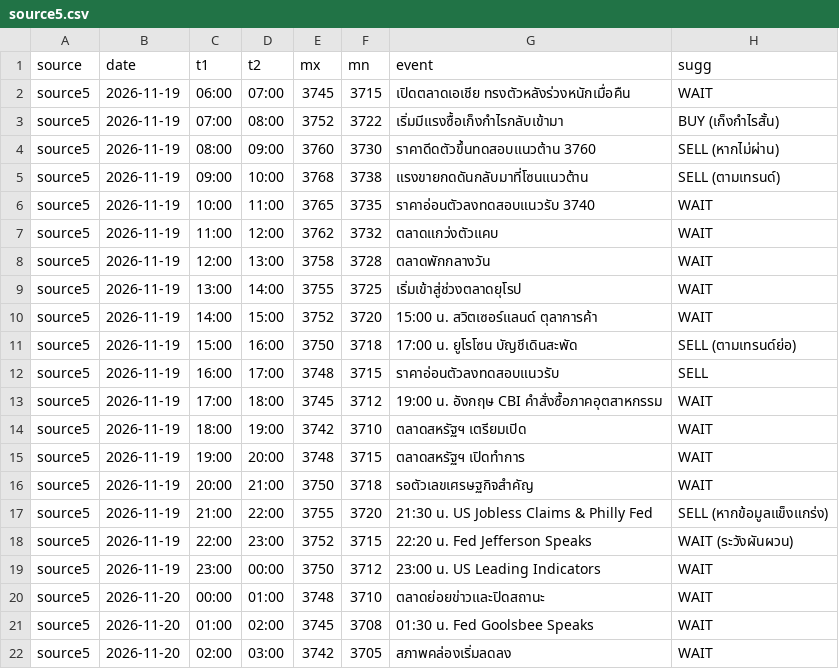
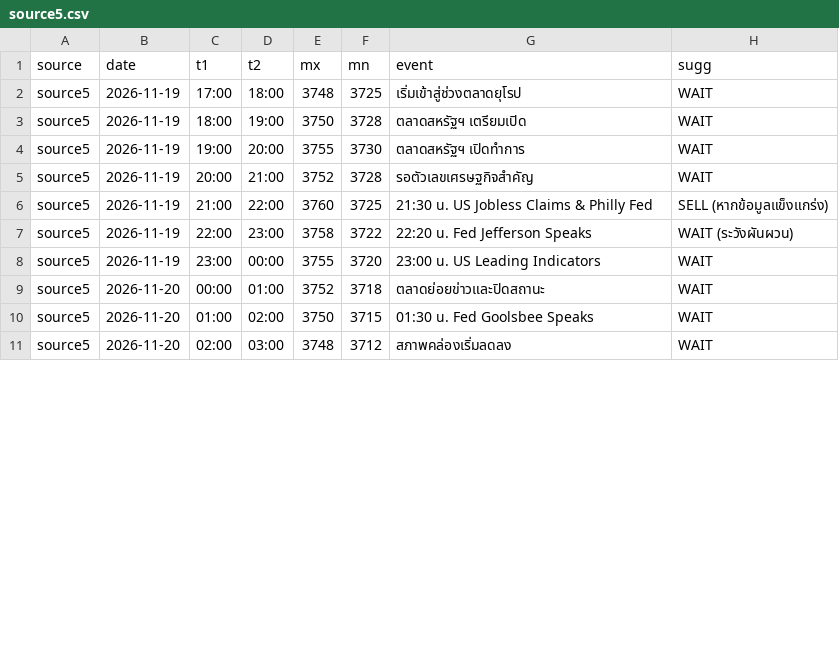
Before and after one commit to seksanta/chart, a CSV file: source5.csv, drawn as a sheet; only a part is shown; the diff covers the shown part only.

```diff
--- a/source5.csv
+++ b/source5.csv
@@ -1,22 +1,11 @@
 source,date,t1,t2,mx,mn,event,sugg
-source5,2026-11-19,06:00,07:00,3745,3715,เปิดตลาดเอเชีย ทรงตัวหลังร่วงหนักเมื่อคืน,WAIT
-source5,2026-11-19,07:00,08:00,3752,3722,เริ่มมีแรงซื้อเก็งกำไรกลับเข้ามา,"BUY (เก็งกำไรสั้น)"
-source5,2026-11-19,08:00,09:00,3760,3730,ราคาดีดตัวขึ้นทดสอบแนวต้าน 3760,"SELL (หากไม่ผ่าน)"
-source5,2026-11-19,09:00,10:00,3768,3738,แรงขายกดดันกลับมาที่โซนแนวต้าน,"SELL (ตามเทรนด์)"
-source5,2026-11-19,10:00,11:00,3765,3735,ราคาอ่อนตัวลงทดสอบแนวรับ 3740,WAIT
-source5,2026-11-19,11:00,12:00,3762,3732,ตลาดแกว่งตัวแคบ,WAIT
-source5,2026-11-19,12:00,13:00,3758,3728,ตลาดพักกลางวัน,WAIT
-source5,2026-11-19,13:00,14:00,3755,3725,เริ่มเข้าสู่ช่วงตลาดยุโรป,WAIT
-source5,2026-11-19,14:00,15:00,3752,3720,15:00 น. สวิตเซอร์แลนด์ ตุลาการค้า,WAIT
-source5,2026-11-19,15:00,16:00,3750,3718,17:00 น. ยูโรโซน บัญชีเดินสะพัด,"SELL (ตามเทรนด์ย่อ)"
-source5,2026-11-19,16:00,17:00,3748,3715,ราคาอ่อนตัวลงทดสอบแนวรับ,SELL
-source5,2026-11-19,17:00,18:00,3745,3712,19:00 น. อังกฤษ CBI คำสั่งซื้อภาคอุตสาหกรรม,WAIT
-source5,2026-11-19,18:00,19:00,3742,3710,ตลาดสหรัฐฯ เตรียมเปิด,WAIT
-source5,2026-11-19,19:00,20:00,3748,3715,ตลาดสหรัฐฯ เปิดทำการ,WAIT
-source5,2026-11-19,20:00,21:00,3750,3718,รอตัวเลขเศรษฐกิจสำคัญ,WAIT
-source5,2026-11-19,21:00,22:00,3755,3720,21:30 น. US Jobless Claims & Philly Fed,"SELL (หากข้อมูลแข็งแกร่ง)"
-source5,2026-11-19,22:00,23:00,3752,3715,22:20 น. Fed Jefferson Speaks,"WAIT (ระวังผันผวน)"
-source5,2026-11-19,23:00,00:00,3750,3712,23:00 น. US Leading Indicators,WAIT
-source5,2026-11-20,00:00,01:00,3748,3710,ตลาดย่อยข่าวและปิดสถานะ,WAIT
-source5,2026-11-20,01:00,02:00,3745,3708,01:30 น. Fed Goolsbee Speaks,WAIT
-source5,2026-11-20,02:00,03:00,3742,3705,สภาพคล่องเริ่มลดลง,WAIT
+source5,2026-11-19,17:00,18:00,3748,3725,เริ่มเข้าสู่ช่วงตลาดยุโรป,WAIT
+source5,2026-11-19,18:00,19:00,3750,3728,ตลาดสหรัฐฯ เตรียมเปิด,WAIT
+source5,2026-11-19,19:00,20:00,3755,3730,ตลาดสหรัฐฯ เปิดทำการ,WAIT
+source5,2026-11-19,20:00,21:00,3752,3728,รอตัวเลขเศรษฐกิจสำคัญ,WAIT
+source5,2026-11-19,21:00,22:00,3760,3725,21:30 น. US Jobless Claims & Philly Fed,"SELL (หากข้อมูลแข็งแกร่ง)"
+source5,2026-11-19,22:00,23:00,3758,3722,22:20 น. Fed Jefferson Speaks,"WAIT (ระวังผันผวน)"
+source5,2026-11-19,23:00,00:00,3755,3720,23:00 น. US Leading Indicators,WAIT
+source5,2026-11-20,00:00,01:00,3752,3718,ตลาดย่อยข่าวและปิดสถานะ,WAIT
+source5,2026-11-20,01:00,02:00,3750,3715,01:30 น. Fed Goolsbee Speaks,WAIT
+source5,2026-11-20,02:00,03:00,3748,3712,สภาพคล่องเริ่มลดลง,WAIT
```
Also changed, not shown: 6 edited cells elsewhere in this file, source1.csv, source2.csv, 3 other files.
